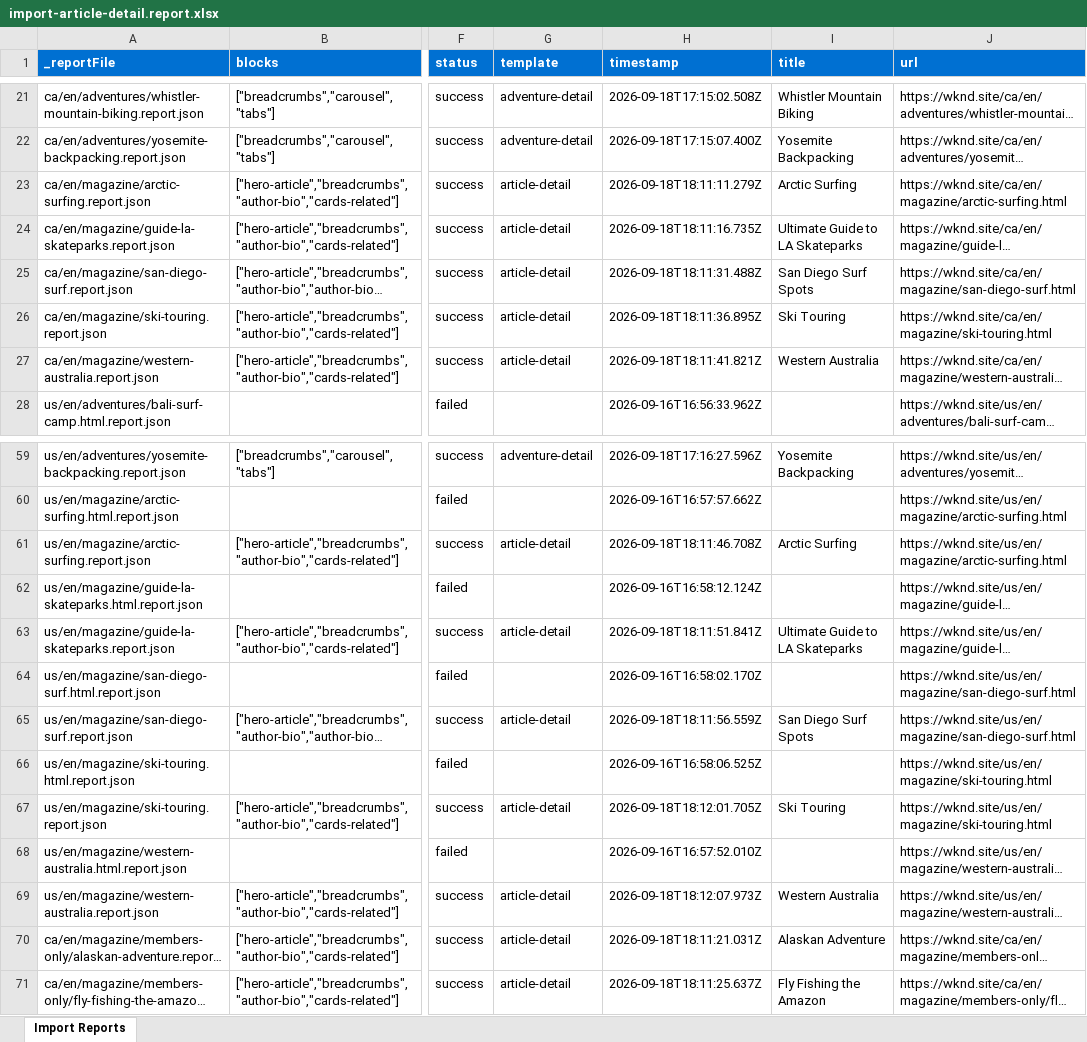
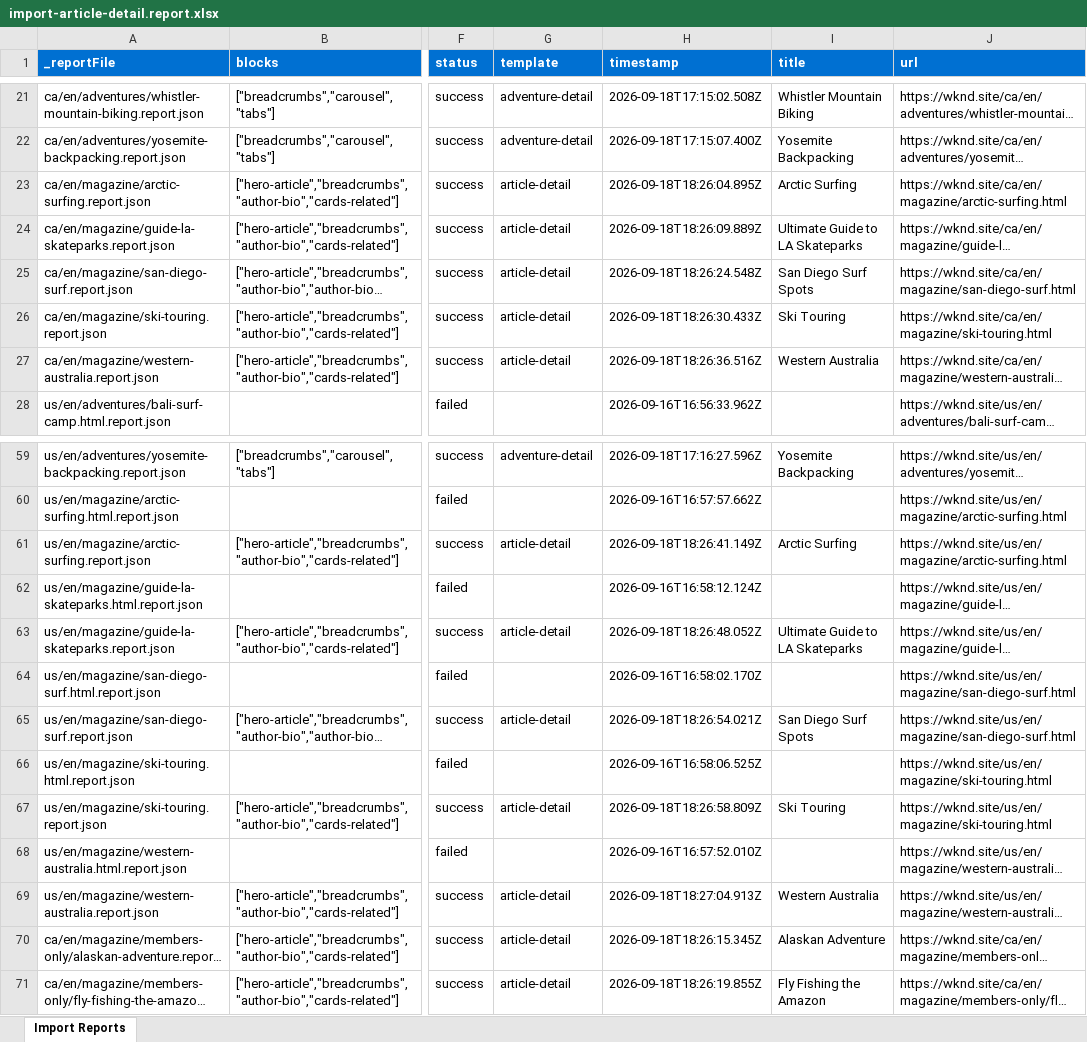
Before and after one commit to AshaAravind/eds-wknd, an Excel workbook: tools/importer/reports/import-article-detail.report.xlsx, sheet Import Reports, drawn as a sheet; only a part is shown, gaps mark what is left out; long unchanged cells end in …; values as stored, in another font and other column widths than the file's, no borders; the diff names each change by its address in the sheet, - before the commit and + after, or states it on an @@ line.

Commit message:
Add author-bio block, update importer
Automated migration updates generated by Experience Modernization Agent.

Changed files: 19

```diff
--- a/tools/importer/reports/import-article-detail.report.xlsx (sheet Import Reports)
+++ b/tools/importer/reports/import-article-detail.report.xlsx (sheet Import Reports)
-H23 (timestamp): 2026-09-18T18:11:11.279Z
+H23 (timestamp): 2026-09-18T18:26:04.895Z
-H24 (timestamp): 2026-09-18T18:11:16.735Z
+H24 (timestamp): 2026-09-18T18:26:09.889Z
-H25 (timestamp): 2026-09-18T18:11:31.488Z
+H25 (timestamp): 2026-09-18T18:26:24.548Z
-H26 (timestamp): 2026-09-18T18:11:36.895Z
+H26 (timestamp): 2026-09-18T18:26:30.433Z
-H27 (timestamp): 2026-09-18T18:11:41.821Z
+H27 (timestamp): 2026-09-18T18:26:36.516Z
-H61 (timestamp): 2026-09-18T18:11:46.708Z
+H61 (timestamp): 2026-09-18T18:26:41.149Z
-H63 (timestamp): 2026-09-18T18:11:51.841Z
+H63 (timestamp): 2026-09-18T18:26:48.052Z
-H65 (timestamp): 2026-09-18T18:11:56.559Z
+H65 (timestamp): 2026-09-18T18:26:54.021Z
-H67 (timestamp): 2026-09-18T18:12:01.705Z
+H67 (timestamp): 2026-09-18T18:26:58.809Z
-H69 (timestamp): 2026-09-18T18:12:07.973Z
+H69 (timestamp): 2026-09-18T18:27:04.913Z
-H70 (timestamp): 2026-09-18T18:11:21.031Z
+H70 (timestamp): 2026-09-18T18:26:15.345Z
-H71 (timestamp): 2026-09-18T18:11:25.637Z
+H71 (timestamp): 2026-09-18T18:26:19.855Z
```
Also changed, not shown: 18 other files.
